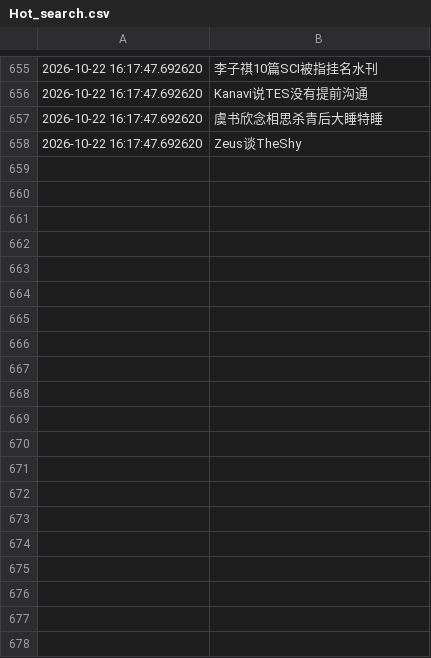
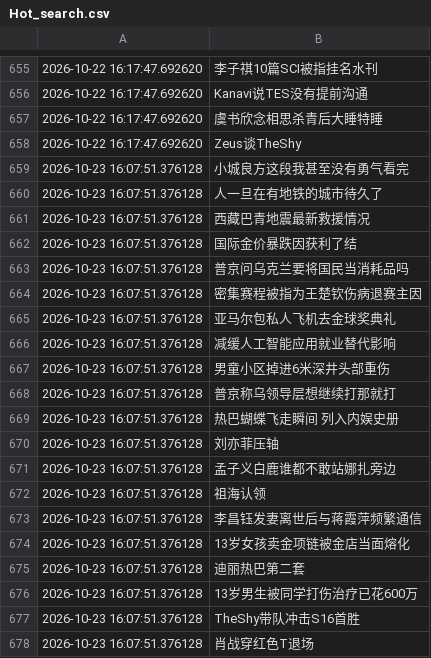
Before and after one commit to Snaclop/Sina_Microblog_Hot_Search, a CSV file: Hot_search.csv, drawn as a sheet; only a part is shown, gaps mark what is left out; the diff covers the shown part only.

```diff
--- a/Hot_search.csv
+++ b/Hot_search.csv
@@ -658 +658,21 @@
 2026-10-22 16:17:47.692620,Zeus谈TheShy
+2026-10-23 16:07:51.376128,小城良方这段我甚至没有勇气看完
+2026-10-23 16:07:51.376128,人一旦在有地铁的城市待久了
+2026-10-23 16:07:51.376128,西藏巴青地震最新救援情况
+2026-10-23 16:07:51.376128,国际金价暴跌因获利了结
+2026-10-23 16:07:51.376128,普京问乌克兰要将国民当消耗品吗
+2026-10-23 16:07:51.376128,密集赛程被指为王楚钦伤病退赛主因
+2026-10-23 16:07:51.376128,亚马尔包私人飞机去金球奖典礼
+2026-10-23 16:07:51.376128,减缓人工智能应用就业替代影响
+2026-10-23 16:07:51.376128,男童小区掉进6米深井头部重伤
+2026-10-23 16:07:51.376128,普京称乌领导层想继续打那就打
+2026-10-23 16:07:51.376128,热巴蝴蝶飞走瞬间 列入内娱史册
+2026-10-23 16:07:51.376128,刘亦菲压轴
+2026-10-23 16:07:51.376128,孟子义白鹿谁都不敢站娜扎旁边
+2026-10-23 16:07:51.376128,祖海认领
+2026-10-23 16:07:51.376128,李昌钰发妻离世后与蒋霞萍频繁通信
+2026-10-23 16:07:51.376128,13岁女孩卖金项链被金店当面熔化
+2026-10-23 16:07:51.376128,迪丽热巴第二套
+2026-10-23 16:07:51.376128,13岁男生被同学打伤治疗已花600万
+2026-10-23 16:07:51.376128,TheShy带队冲击S16首胜
+2026-10-23 16:07:51.376128,肖战穿红色T退场
```
Also changed, not shown: 30 added rows elsewhere in this file.
